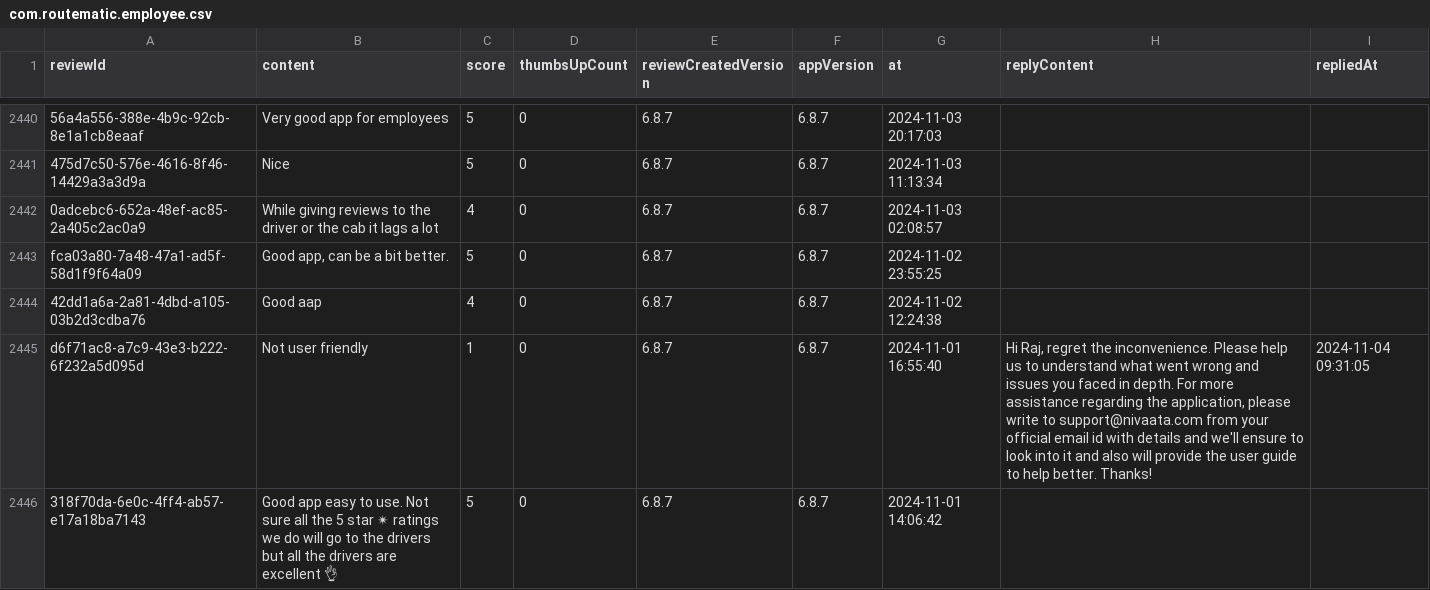
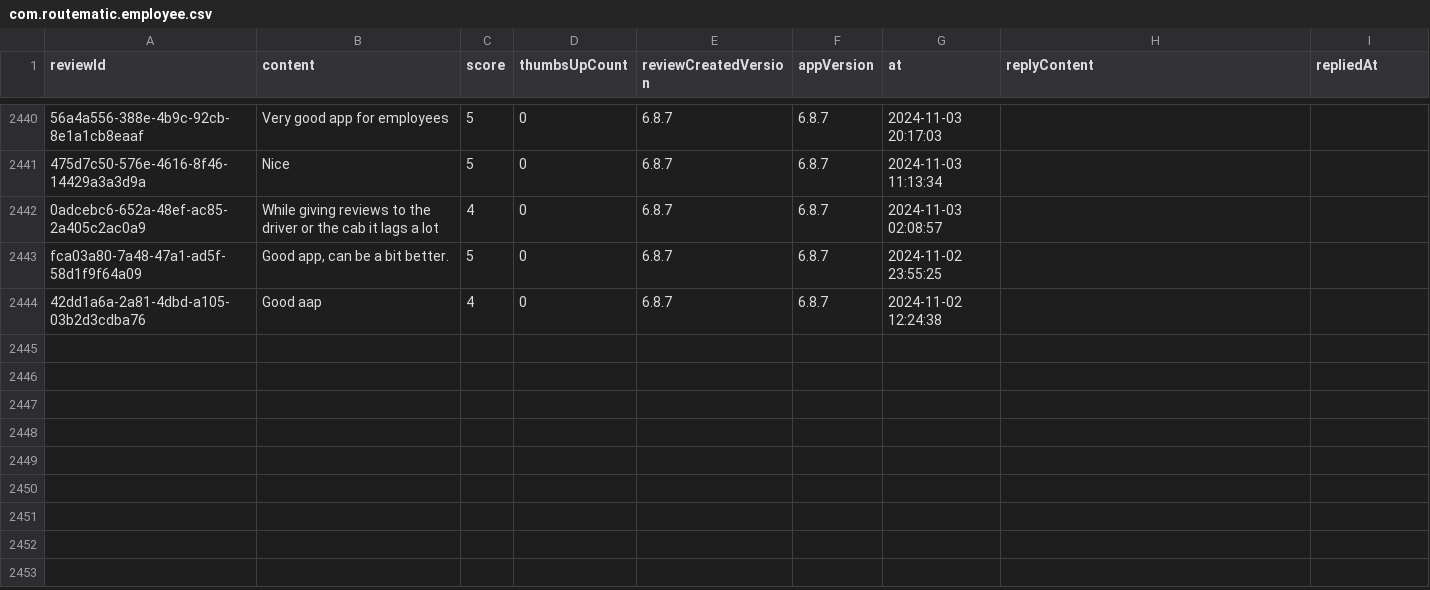
Before and after one commit to Abhijit-Kumar-GitHub/FDE-Case-Study--MoveInSync, a CSV file: data/raw/com.routematic.employee.csv, drawn as a sheet; only a part is shown, gaps mark what is left out; the diff names each change by its address in the sheet, - before the commit and + after, or states it on an @@ line.

```diff
--- a/data/raw/com.routematic.employee.csv
+++ b/data/raw/com.routematic.employee.csv
-row 2445: d6f71ac8-a7c9-43e3-b222-6f232a5d095d | Not user friendly | 1 | 0 | 6.8.7 | 6.8.7 | 2024-11-01 16:55:40 | Hi Raj, regret the inconvenience. Please help us to understand what went wrong and issues you faced in depth. For more assistance regarding the application, please write to support@nivaata.com from your official email id with details and we'll ensure to look into it and also will provide the user guide to help better. Thanks! | 2024-11-04 09:31:05
-row 2446: 318f70da-6e0c-4ff4-ab57-e17a18ba7143 | Good app easy to use. Not sure all the 5 star ✴ ratings we do will go to the drivers but all the drivers are excellent 👌 | 5 | 0 | 6.8.7 | 6.8.7 | 2024-11-01 14:06:42
```
Also changed, not shown: data/raw/com.app.newt.employee.csv, data/raw/com.moveinsync.ets__most_relevant.csv, 10 other files.
